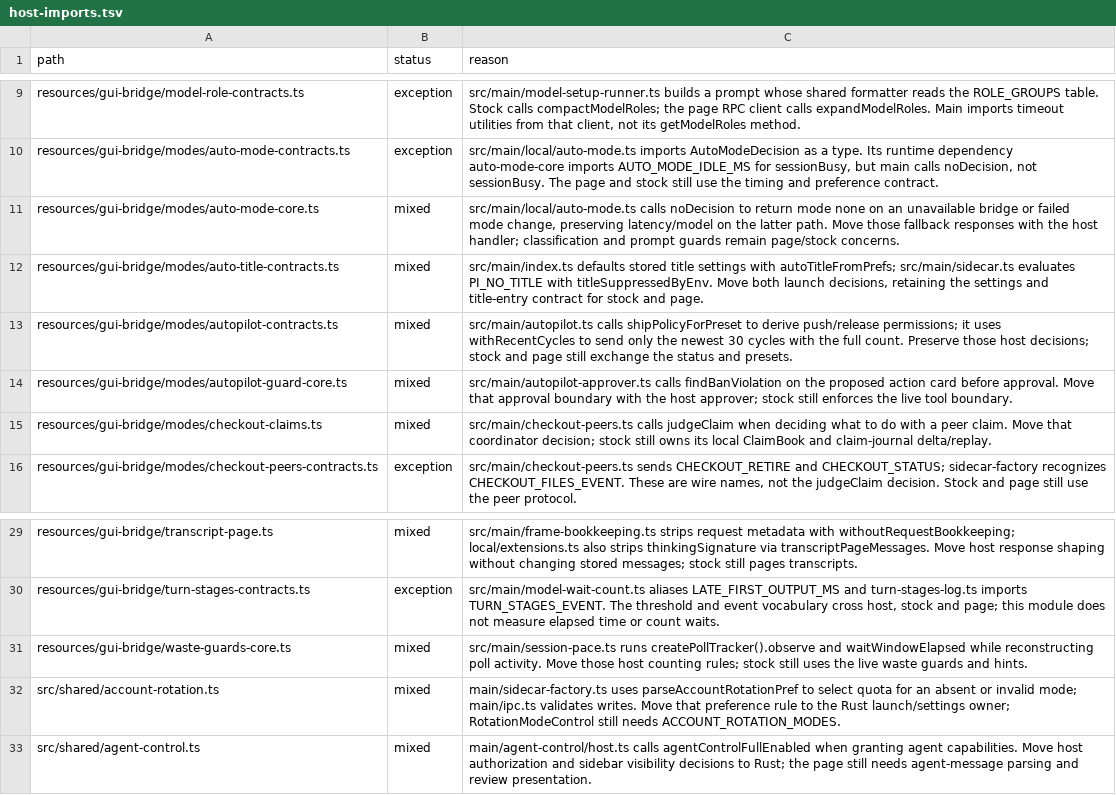
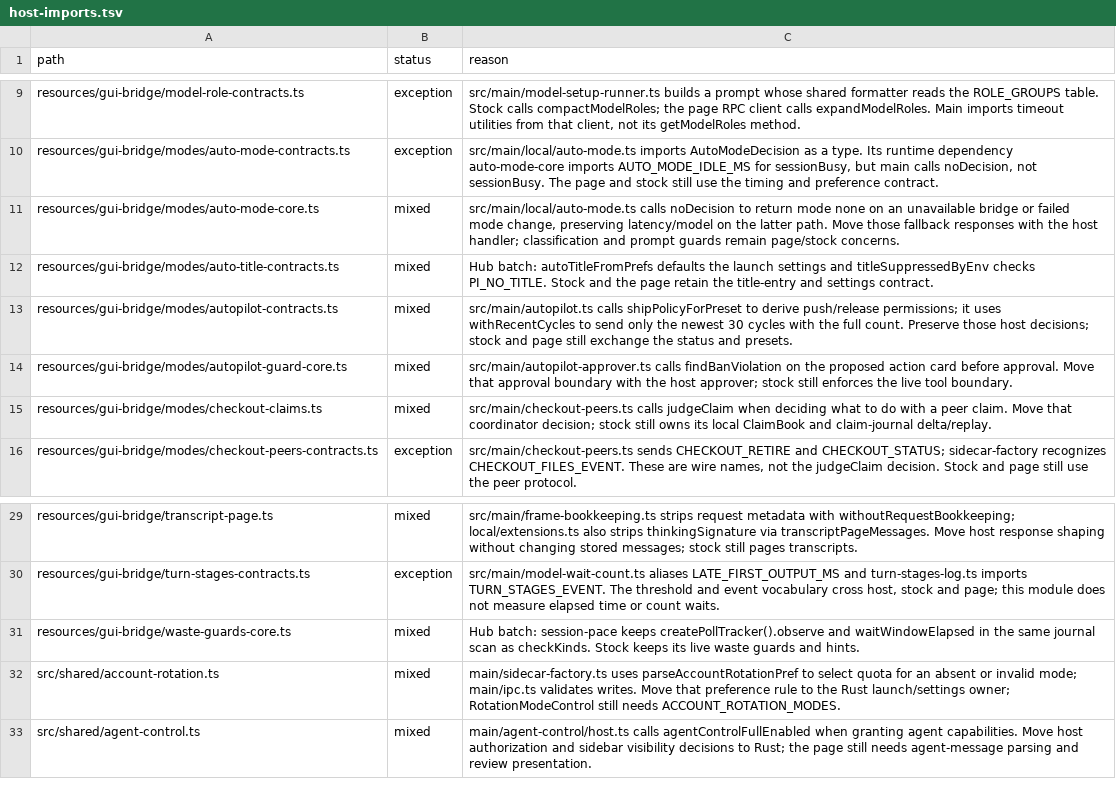
Before and after one commit to seuput-inc/ompdesk, a TSV file: docs/rust-inventory/host-imports.tsv, drawn as a sheet; only a part is shown, gaps mark what is left out; the diff covers the shown part only.

Commit message:
docs(native): name the owners of terminal output and launch preferences

```diff
--- a/docs/rust-inventory/host-imports.tsv
+++ b/docs/rust-inventory/host-imports.tsv
@@ -11,3 +11,3 @@ resources/gui-bridge/modes/auto-mode-contracts.ts	exception	src/main/local/auto-
 resources/gui-bridge/modes/auto-mode-core.ts	mixed	src/main/local/auto-mode.ts calls noDecision to return mode none on an unavailable bridge or failed mode change, preserving latency/model on the latter path. Move those fallback responses with the host handler; classification and prompt guards remain page/stock concerns.
-resources/gui-bridge/modes/auto-title-contracts.ts	mixed	src/main/index.ts defaults stored title settings with autoTitleFromPrefs; src/main/sidecar.ts evaluates PI_NO_TITLE with titleSuppressedByEnv. Move both launch decisions, retaining the settings and title-entry contract for stock and page.
+resources/gui-bridge/modes/auto-title-contracts.ts	mixed	Hub batch: autoTitleFromPrefs defaults the launch settings and titleSuppressedByEnv checks PI_NO_TITLE. Stock and the page retain the title-entry and settings contract.
 resources/gui-bridge/modes/autopilot-contracts.ts	mixed	src/main/autopilot.ts calls shipPolicyForPreset to derive push/release permissions; it uses withRecentCycles to send only the newest 30 cycles with the full count. Preserve those host decisions; stock and page still exchange the status and presets.
@@ -30,3 +30,3 @@ resources/gui-bridge/transcript-page.ts	mixed	src/main/frame-bookkeeping.ts stri
 resources/gui-bridge/turn-stages-contracts.ts	exception	src/main/model-wait-count.ts aliases LATE_FIRST_OUTPUT_MS and turn-stages-log.ts imports TURN_STAGES_EVENT. The threshold and event vocabulary cross host, stock and page; this module does not measure elapsed time or count waits.
-resources/gui-bridge/waste-guards-core.ts	mixed	src/main/session-pace.ts runs createPollTracker().observe and waitWindowElapsed while reconstructing poll activity. Move those host counting rules; stock still uses the live waste guards and hints.
+resources/gui-bridge/waste-guards-core.ts	mixed	Hub batch: session-pace keeps createPollTracker().observe and waitWindowElapsed in the same journal scan as checkKinds. Stock keeps its live waste guards and hints.
 src/shared/account-rotation.ts	mixed	main/sidecar-factory.ts uses parseAccountRotationPref to select quota for an absent or invalid mode; main/ipc.ts validates writes. Move that preference rule to the Rust launch/settings owner; RotationModeControl still needs ACCOUNT_ROTATION_MODES.
```
Also changed, not shown: 11 edited cells elsewhere in this file, docs/rust-inventory/services.tsv.
